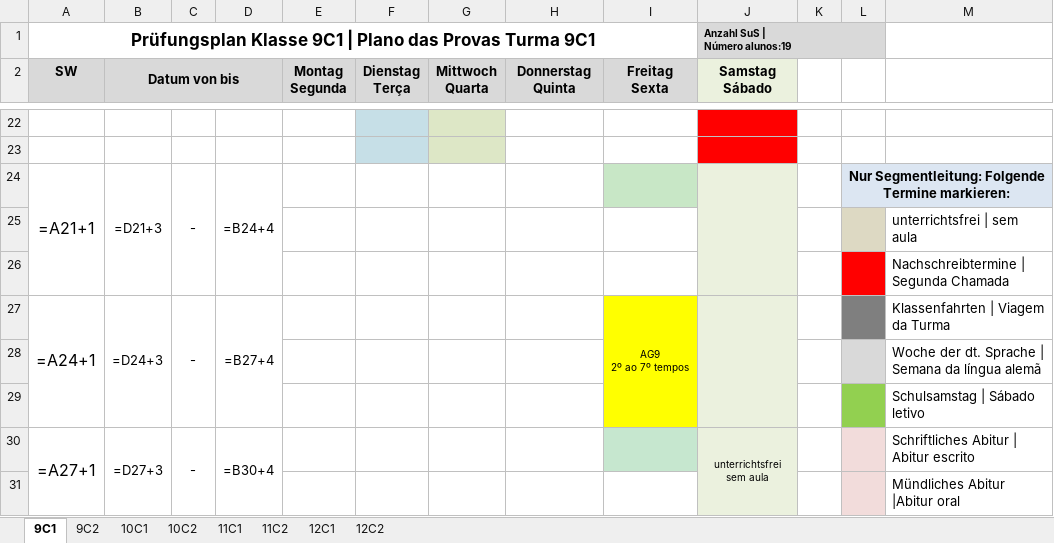
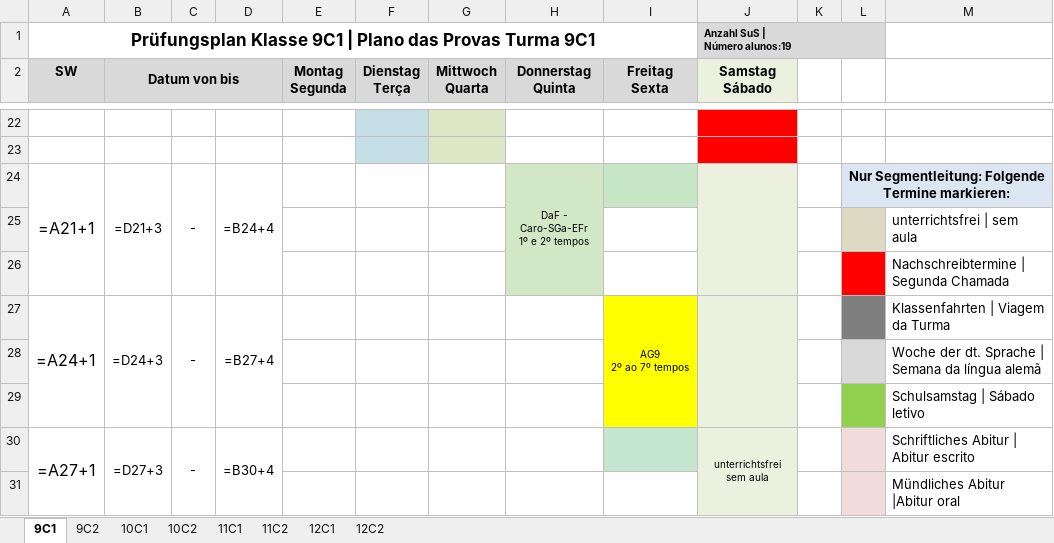
Before and after one commit to cbrener89052/calendarioprovas, an Excel workbook: Horario desenvolvido/Proposta_3_Calendario_Provas_2026_2SEM.xlsx, sheet 9C1, drawn as a sheet; only a part is shown, gaps mark what is left out; values as stored, in another font and other column widths than the file's, no borders; formulas without a stored value are shown as written; ↵ is a line break in a cell; the diff names each change by its address in the sheet, - before the commit and + after, or states it on an @@ line.

```diff
--- a/Horario desenvolvido/Proposta_3_Calendario_Provas_2026_2SEM.xlsx (sheet 9C1)
+++ b/Horario desenvolvido/Proposta_3_Calendario_Provas_2026_2SEM.xlsx (sheet 9C1)
-H24 (Donnerstag Quinta): (empty)
+H24 (Donnerstag Quinta): DaF - Caro-SGa-EFr ↵ 1º e 2º tempos
-H24 fill: none
+H24 fill: #D2E7C6
+H24:H26 merged
```
Also changed, not shown: sheet 11C2, sheet 11C1, sheet 9C2, Horario desenvolvido/Provas_por_Professor_Proposta_3.xlsx, Horario desenvolvido/Relatorio_Tempos_Cedidos_Proposta_3.xlsx, 5 other files.
